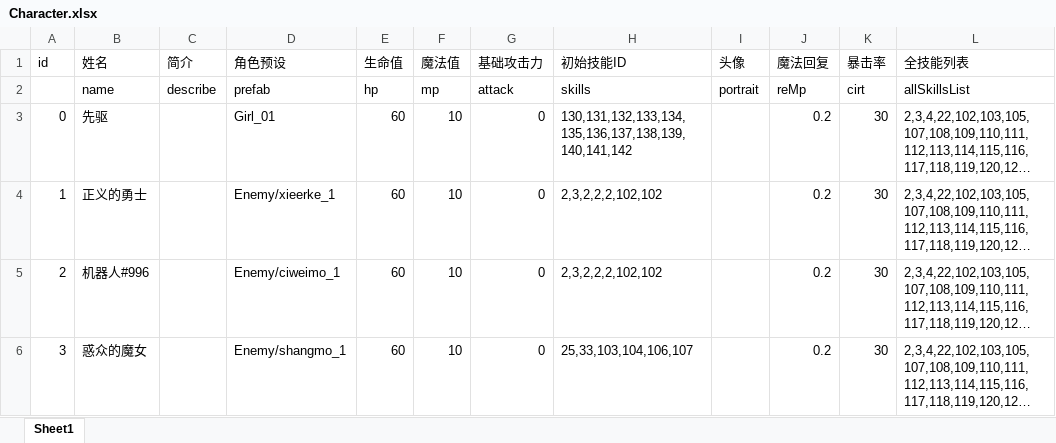
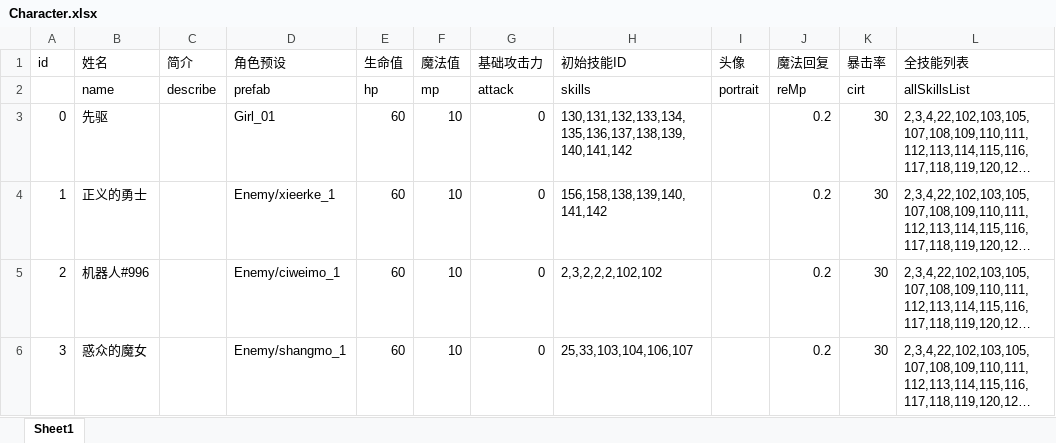
Before and after one commit to heizmoon/MagicPlay, an Excel workbook: Client/Assets/Data/Character.xlsx, sheet Sheet1, drawn as a sheet; only a part is shown; long unchanged cells end in …; values as stored, in another font and other column widths than the file's, no borders; the diff names each change by its address in the sheet, - before the commit and + after, or states it on an @@ line.

```diff
--- a/Client/Assets/Data/Character.xlsx (sheet Sheet1)
+++ b/Client/Assets/Data/Character.xlsx (sheet Sheet1)
-H4 (初始技能ID): 2,3,2,2,2,102,102
+H4 (初始技能ID): 156,158,138,139,140,141,142
```
Also changed, not shown: Client/Assets/Data/Buff.xlsx, Client/Assets/Data/Skill.xlsx, 8 other files.
